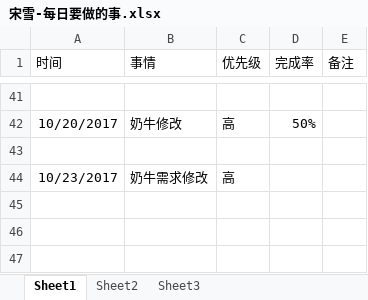
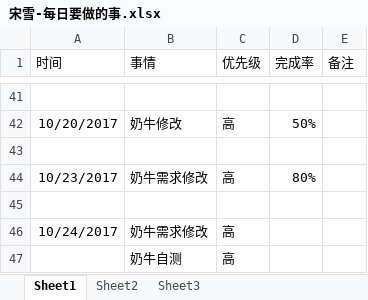
Before and after one commit to bird-start/eshop-doc, an Excel workbook: 交流管理/项目日报/宋雪-每日要做的事.xlsx, sheet Sheet1, drawn as a sheet; only a part is shown, gaps mark what is left out; values as stored, in another font and other column widths than the file's, no borders; the diff names each change by its address in the sheet, - before the commit and + after, or states it on an @@ line.

```diff
--- a/交流管理/项目日报/宋雪-每日要做的事.xlsx (sheet Sheet1)
+++ b/交流管理/项目日报/宋雪-每日要做的事.xlsx (sheet Sheet1)
-D44 (完成率): (empty)
+D44 (完成率): 80%
+row 45: (empty)
+row 46: 10/24/2017 | 奶牛需求修改 | 高
+row 47:  | 奶牛自测 | 高
```
Also changed, not shown: 交流管理/项目日报/尹魏方-每日要做的事.xlsx.
